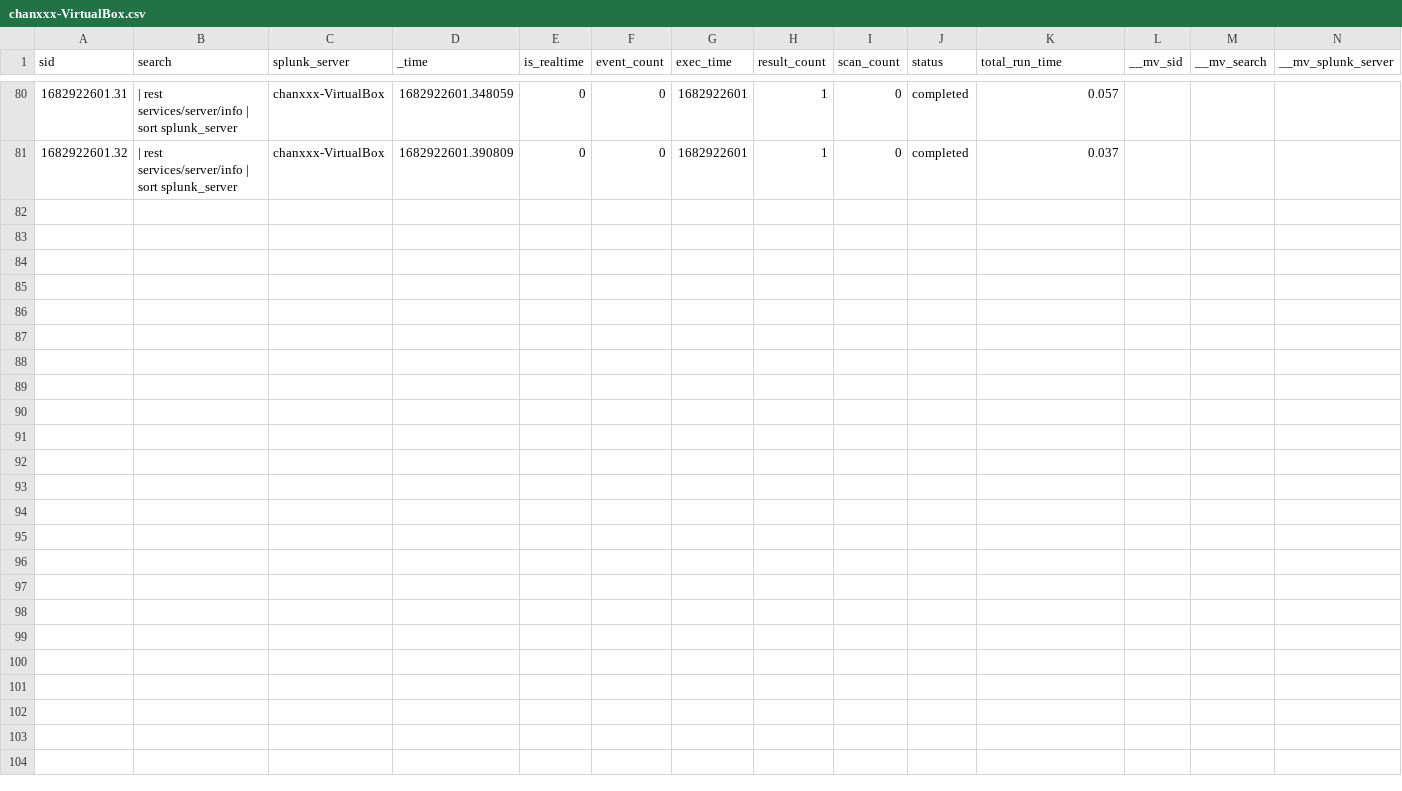
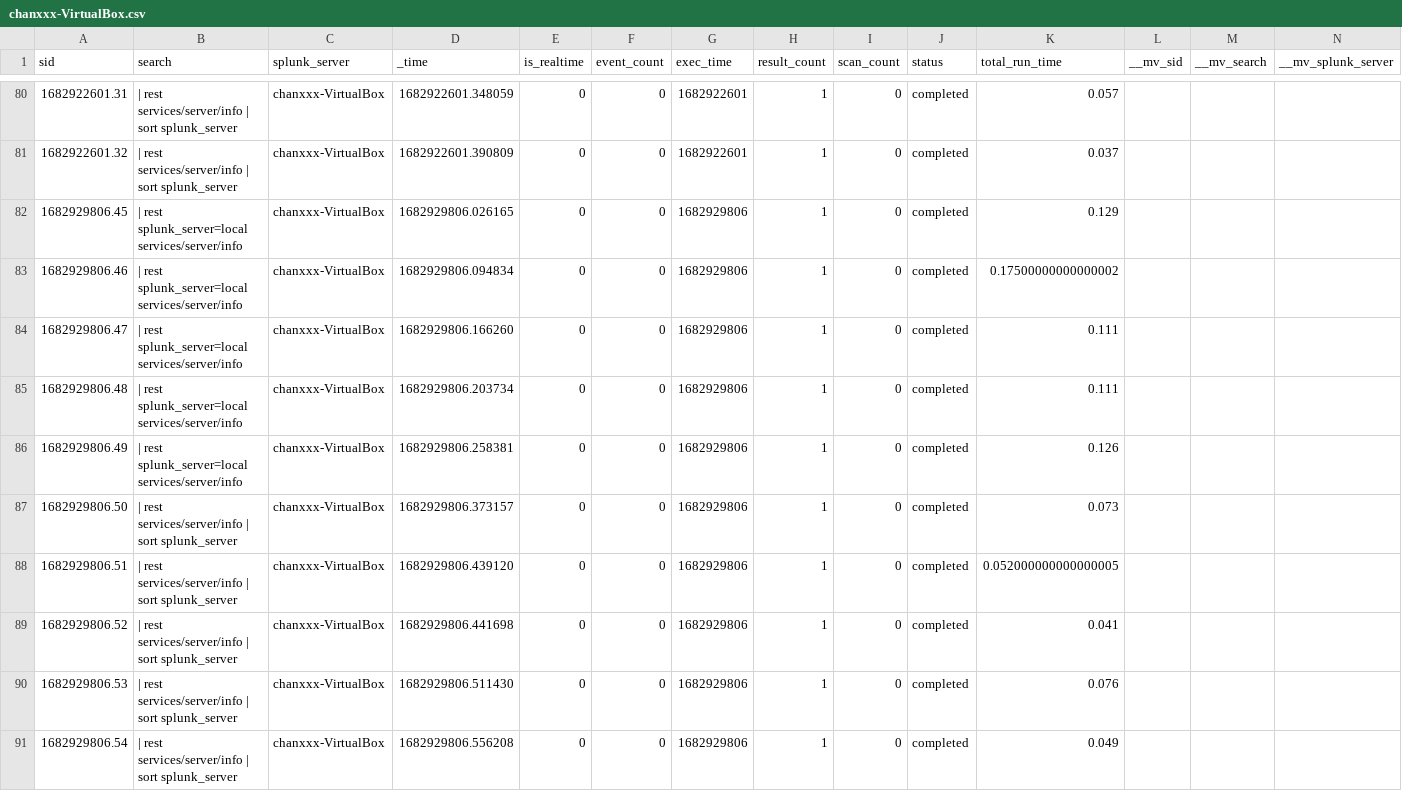
Before and after one commit to chanxxx1912/version_controll_splunk, a CSV file: users/splunk-system-user/search/history/chanxxx-VirtualBox.csv, drawn as a sheet; only a part is shown, gaps mark what is left out; rows hold the shown columns only; the diff names each change by its address in the sheet, - before the commit and + after, or states it on an @@ line.

Commit message:
Auto: 217 MB,  1 file changed, 10 insertions(+)

```diff
--- a/users/splunk-system-user/search/history/chanxxx-VirtualBox.csv
+++ b/users/splunk-system-user/search/history/chanxxx-VirtualBox.csv
+row 82: 1682929806.45 | | rest splunk_server=local services/server/info | chanxxx-VirtualBox | 1682929806.026165 | 0 | 0 | 1682929806 | 1 | 0 | completed | 0.129
+row 83: 1682929806.46 | | rest splunk_server=local services/server/info | chanxxx-VirtualBox | 1682929806.094834 | 0 | 0 | 1682929806 | 1 | 0 | completed | 0.17500000000000002
+row 84: 1682929806.47 | | rest splunk_server=local services/server/info | chanxxx-VirtualBox | 1682929806.166260 | 0 | 0 | 1682929806 | 1 | 0 | completed | 0.111
+row 85: 1682929806.48 | | rest splunk_server=local services/server/info | chanxxx-VirtualBox | 1682929806.203734 | 0 | 0 | 1682929806 | 1 | 0 | completed | 0.111
+row 86: 1682929806.49 | | rest splunk_server=local services/server/info | chanxxx-VirtualBox | 1682929806.258381 | 0 | 0 | 1682929806 | 1 | 0 | completed | 0.126
+row 87: 1682929806.50 | | rest services/server/info | sort splunk_server | chanxxx-VirtualBox | 1682929806.373157 | 0 | 0 | 1682929806 | 1 | 0 | completed | 0.073
+row 88: 1682929806.51 | | rest services/server/info | sort splunk_server | chanxxx-VirtualBox | 1682929806.439120 | 0 | 0 | 1682929806 | 1 | 0 | completed | 0.052000000000000005
+row 89: 1682929806.52 | | rest services/server/info | sort splunk_server | chanxxx-VirtualBox | 1682929806.441698 | 0 | 0 | 1682929806 | 1 | 0 | completed | 0.041
+row 90: 1682929806.53 | | rest services/server/info | sort splunk_server | chanxxx-VirtualBox | 1682929806.511430 | 0 | 0 | 1682929806 | 1 | 0 | completed | 0.076
+row 91: 1682929806.54 | | rest services/server/info | sort splunk_server | chanxxx-VirtualBox | 1682929806.556208 | 0 | 0 | 1682929806 | 1 | 0 | completed | 0.049
```
